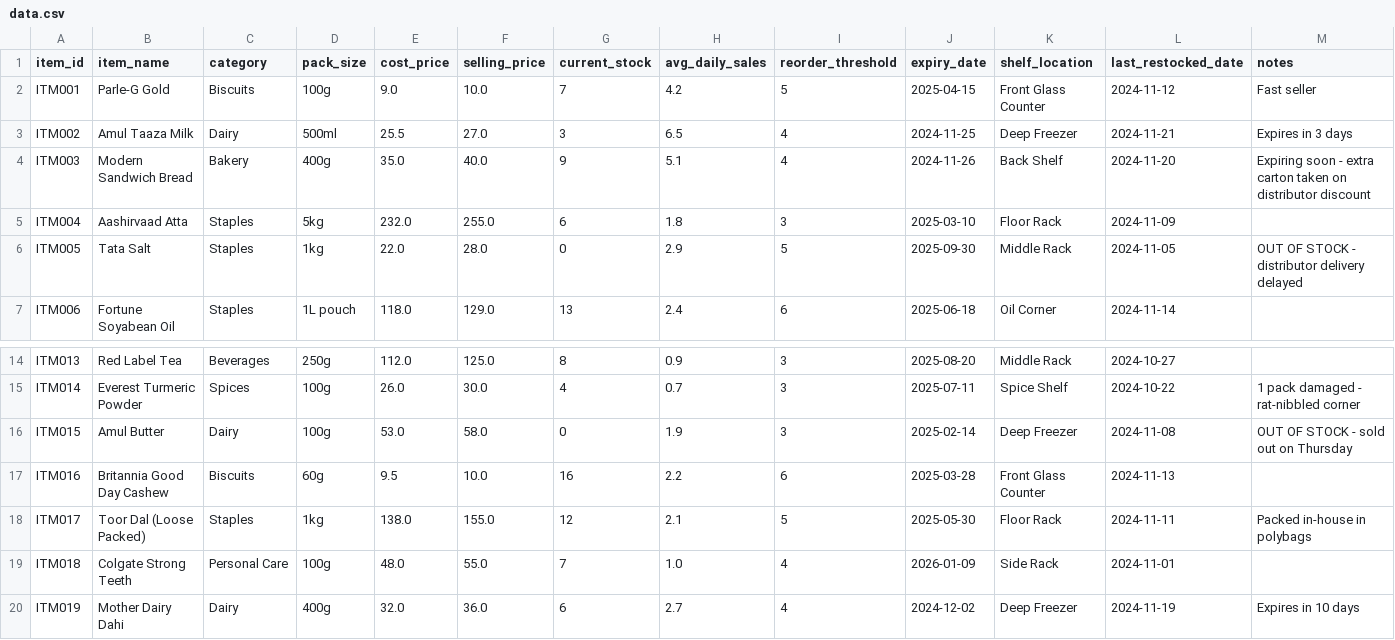
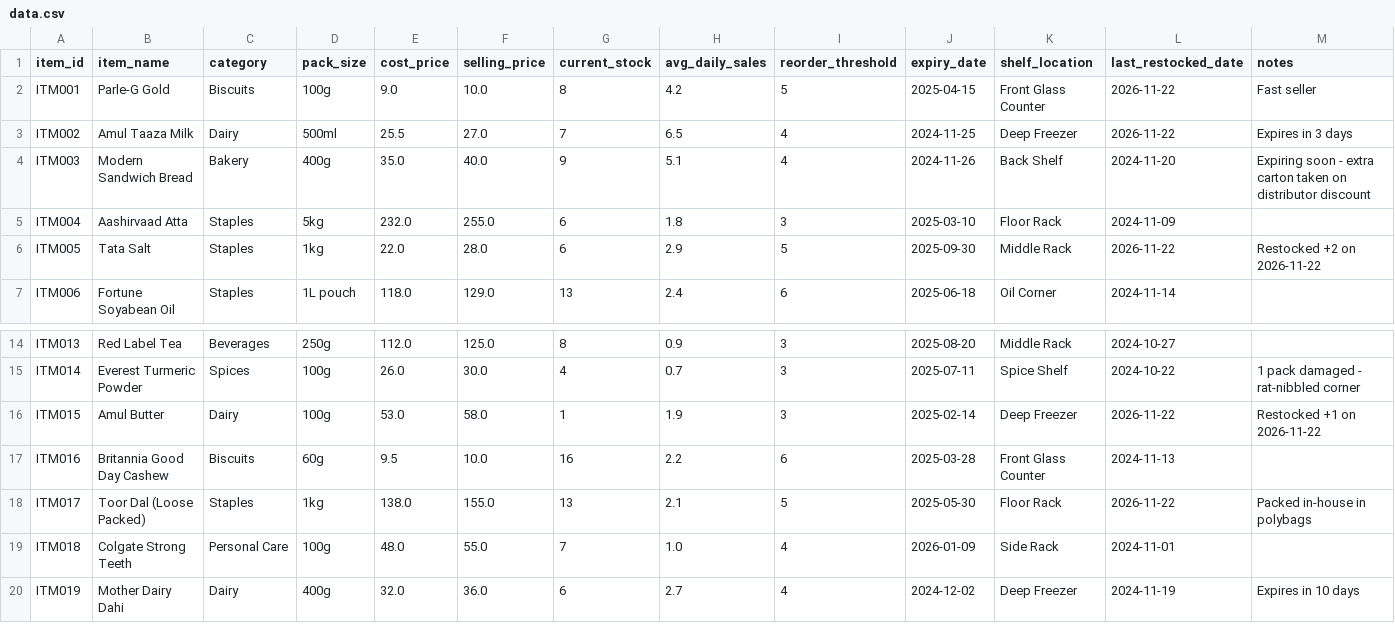
Before and after one commit to Udhay2308/Rajinder-Karyana-Store, a CSV file: data.csv, drawn as a sheet; only a part is shown, gaps mark what is left out.

```diff
--- a/data.csv
+++ b/data.csv
@@ -1,7 +1,7 @@
 item_id,item_name,category,pack_size,cost_price,selling_price,current_stock,avg_daily_sales,reorder_threshold,expiry_date,shelf_location,last_restocked_date,notes
-ITM001,Parle-G Gold,Biscuits,100g,9.0,10.0,7,4.2,5,2025-04-15,Front Glass Counter,2024-11-12,Fast seller
-ITM002,Amul Taaza Milk,Dairy,500ml,25.5,27.0,3,6.5,4,2024-11-25,Deep Freezer,2024-11-21,Expires in 3 days
+ITM001,Parle-G Gold,Biscuits,100g,9.0,10.0,8,4.2,5,2025-04-15,Front Glass Counter,2026-11-22,Fast seller
+ITM002,Amul Taaza Milk,Dairy,500ml,25.5,27.0,7,6.5,4,2024-11-25,Deep Freezer,2026-11-22,Expires in 3 days
 ITM003,Modern Sandwich Bread,Bakery,400g,35.0,40.0,9,5.1,4,2024-11-26,Back Shelf,2024-11-20,Expiring soon - extra carton taken on distributor discount
 ITM004,Aashirvaad Atta,Staples,5kg,232.0,255.0,6,1.8,3,2025-03-10,Floor Rack,2024-11-09,
-ITM005,Tata Salt,Staples,1kg,22.0,28.0,0,2.9,5,2025-09-30,Middle Rack,2024-11-05,OUT OF STOCK - distributor delivery delayed
+ITM005,Tata Salt,Staples,1kg,22.0,28.0,6,2.9,5,2025-09-30,Middle Rack,2026-11-22,Restocked +2 on 2026-11-22
 ITM006,Fortune Soyabean Oil,Staples,1L pouch,118.0,129.0,13,2.4,6,2025-06-18,Oil Corner,2024-11-14,
@@ -15,5 +15,5 @@ ITM013,Red Label Tea,Beverages,250g,112.0,125.0,8,0.9,3,2025-08-20,Middle Rack,2
 ITM014,Everest Turmeric Powder,Spices,100g,26.0,30.0,4,0.7,3,2025-07-11,Spice Shelf,2024-10-22,1 pack damaged - rat-nibbled corner
-ITM015,Amul Butter,Dairy,100g,53.0,58.0,0,1.9,3,2025-02-14,Deep Freezer,2024-11-08,OUT OF STOCK - sold out on Thursday
+ITM015,Amul Butter,Dairy,100g,53.0,58.0,1,1.9,3,2025-02-14,Deep Freezer,2026-11-22,Restocked +1 on 2026-11-22
 ITM016,Britannia Good Day Cashew,Biscuits,60g,9.5,10.0,16,2.2,6,2025-03-28,Front Glass Counter,2024-11-13,
-ITM017,Toor Dal (Loose Packed),Staples,1kg,138.0,155.0,12,2.1,5,2025-05-30,Floor Rack,2024-11-11,Packed in-house in polybags
+ITM017,Toor Dal (Loose Packed),Staples,1kg,138.0,155.0,13,2.1,5,2025-05-30,Floor Rack,2026-11-22,Packed in-house in polybags
 ITM018,Colgate Strong Teeth,Personal Care,100g,48.0,55.0,7,1.0,4,2026-01-09,Side Rack,2024-11-01,
```
Also changed, not shown: bad_sample_data.csv, 11 other files.
